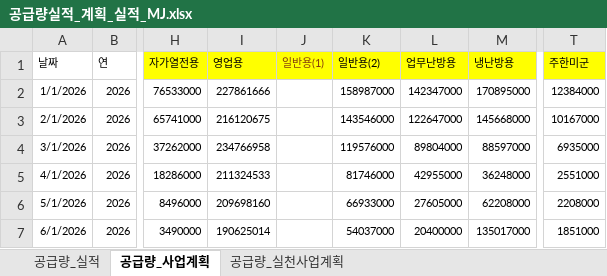
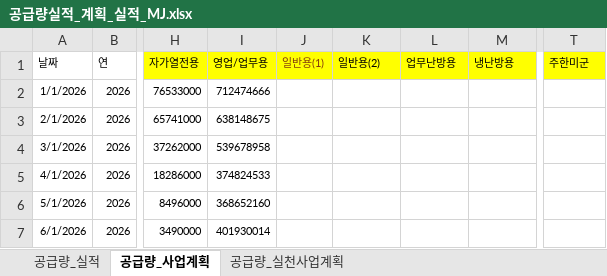
Before and after one commit to Han11112222/Business-Plan-Comparison-Revised-Plan-, an Excel workbook: 공급량실적_계획_실적_MJ.xlsx, sheet 공급량_사업계획, drawn as a sheet; only a part is shown, gaps mark what is left out; values as stored, in another font and other column widths than the file's, no borders; table styles not drawn; the diff covers the shown part only; the diff names each change by its address in the sheet, - before the commit and + after, or states it on an @@ line.

Commit message:
Add files via upload

```diff
--- a/공급량실적_계획_실적_MJ.xlsx (sheet 공급량_사업계획)
+++ b/공급량실적_계획_실적_MJ.xlsx (sheet 공급량_사업계획)
-I1: 영업용
+I1: 영업/업무용
-I2 (영업/업무용): 227861666
+I2 (영업/업무용): 712474666
-K2 (일반용(2)): 158987000
+K2 (일반용(2)): (empty)
-L2 (업무난방용): 142347000
+L2 (업무난방용): (empty)
-M2 (냉난방용): 170895000
+M2 (냉난방용): (empty)
-T2 (주한미군): 12384000
+T2 (주한미군): (empty)
-I3 (영업/업무용): 216120675
+I3 (영업/업무용): 638148675
-K3 (일반용(2)): 143546000
+K3 (일반용(2)): (empty)
-L3 (업무난방용): 122647000
+L3 (업무난방용): (empty)
-M3 (냉난방용): 145668000
+M3 (냉난방용): (empty)
-T3 (주한미군): 10167000
+T3 (주한미군): (empty)
-I4 (영업/업무용): 234766958
+I4 (영업/업무용): 539678958
-K4 (일반용(2)): 119576000
+K4 (일반용(2)): (empty)
-L4 (업무난방용): 89804000
+L4 (업무난방용): (empty)
-M4 (냉난방용): 88597000
+M4 (냉난방용): (empty)
-T4 (주한미군): 6935000
+T4 (주한미군): (empty)
-I5 (영업/업무용): 211324533
+I5 (영업/업무용): 374824533
-K5 (일반용(2)): 81746000
+K5 (일반용(2)): (empty)
-L5 (업무난방용): 42955000
+L5 (업무난방용): (empty)
-M5 (냉난방용): 36248000
+M5 (냉난방용): (empty)
-T5 (주한미군): 2551000
+T5 (주한미군): (empty)
-I6 (영업/업무용): 209698160
+I6 (영업/업무용): 368652160
-K6 (일반용(2)): 66933000
+K6 (일반용(2)): (empty)
-L6 (업무난방용): 27605000
+L6 (업무난방용): (empty)
-M6 (냉난방용): 62208000
+M6 (냉난방용): (empty)
-T6 (주한미군): 2208000
+T6 (주한미군): (empty)
-I7 (영업/업무용): 190625014
+I7 (영업/업무용): 401930014
-K7 (일반용(2)): 54037000
+K7 (일반용(2)): (empty)
-L7 (업무난방용): 20400000
+L7 (업무난방용): (empty)
-M7 (냉난방용): 135017000
+M7 (냉난방용): (empty)
-T7 (주한미군): 1851000
+T7 (주한미군): (empty)
```
Also changed, not shown: 14 added rows and 30 edited cells elsewhere in this sheet, sheet 공급량_실천사업계획.
